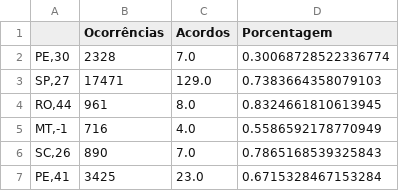
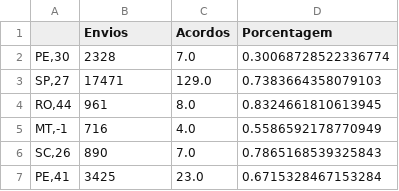
Before and after one commit to TubyNeto/Analise-Dev, a CSV file: UF_idade_analise_df.csv, drawn as a sheet; only a part is shown.

Commit message:
Update UF_idade_analise_df.csv

```diff
--- a/UF_idade_analise_df.csv
+++ b/UF_idade_analise_df.csv
@@ -1,2 +1,2 @@
-,Ocorrências,Acordos,Porcentagem
+,Envios,Acordos,Porcentagem
 "PE,30",2328,7.0,0.30068728522336774
```
